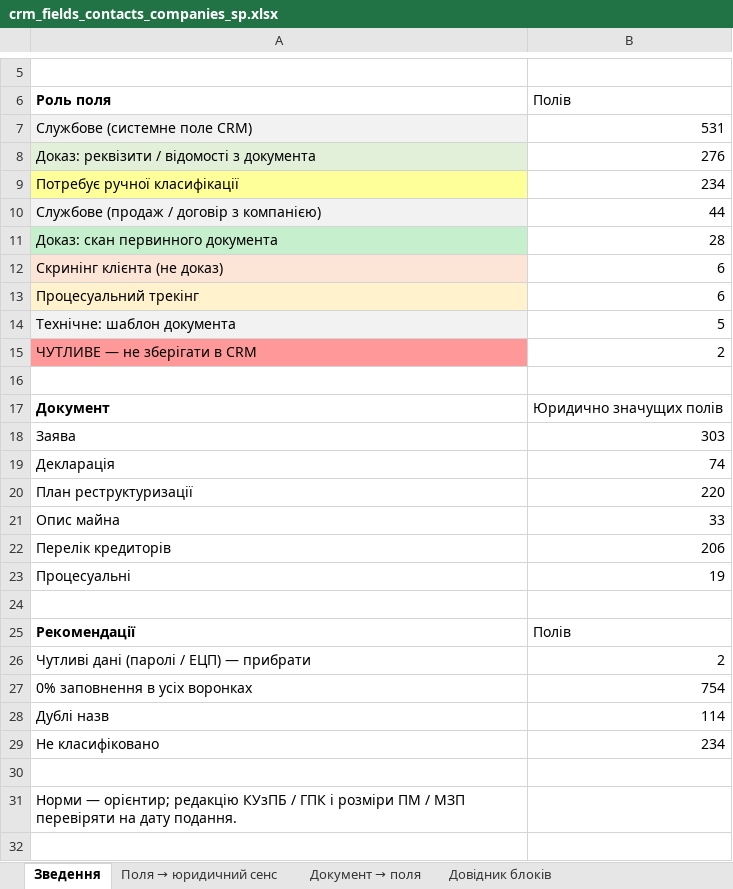
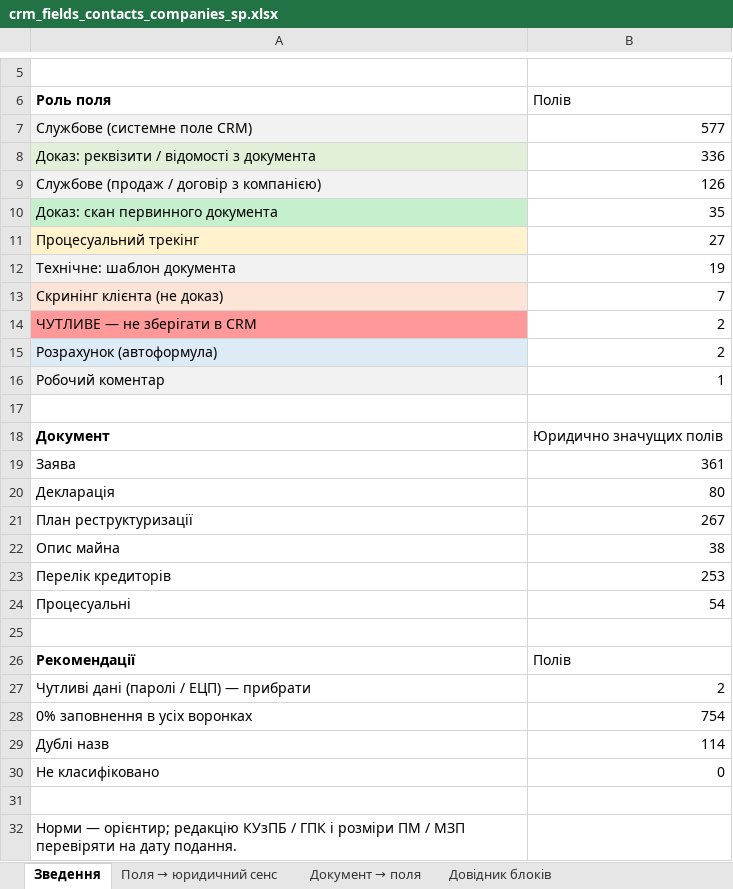
Before and after one commit to Zvilnymo/etl_zv, an Excel workbook: docs/crm_fields/crm_fields_contacts_companies_sp.xlsx, sheet Зведення, drawn as a sheet; only a part is shown, gaps mark what is left out; values as stored, in another font and other column widths than the file's, no borders; removed rows and columns are numbered as before the commit, all else as after; the diff names each change by its address in the sheet, - before the commit and + after, or states it on an @@ line.

```diff
--- a/docs/crm_fields/crm_fields_contacts_companies_sp.xlsx (sheet Зведення)
+++ b/docs/crm_fields/crm_fields_contacts_companies_sp.xlsx (sheet Зведення)
-B7: 531
+B7: 577
-B8: 276
+B8: 336
-row 9: Потребує ручної класифікації | 234
-B9: 44
+B9: 126
-B10: 28
+B10: 35
-row 12: Скринінг клієнта (не доказ) | 6
-B11: 6
+B11: 27
-B12: 5
+B12: 19
+row 13: Скринінг клієнта (не доказ) | 7
+row 15: Розрахунок (автоформула) | 2
+row 16: Робочий коментар | 1
-B19: 303
+B19: 361
-B20: 74
+B20: 80
-B21: 220
+B21: 267
-B22: 33
+B22: 38
-B23: 206
+B23: 253
-B24: 19
+B24: 54
-B30: 234
+B30: 0
```
Also changed, not shown: sheet Поля → юридичний сенс, sheet Документ → поля, sheet Довідник блоків, 3 other files.
